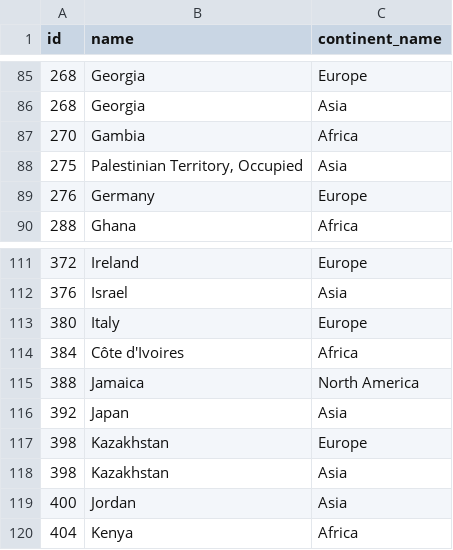
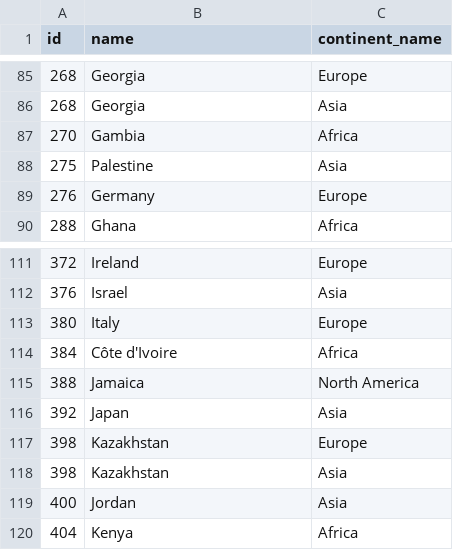
Before and after one commit to tonyadastra/panelixir, a CSV file: data/WorldCountries.csv, drawn as a sheet; only a part is shown, gaps mark what is left out.

Commit message:
+ January 25 - Vaccination Table + Facilities Info for Bay Area, other map optimizations

```diff
--- a/data/WorldCountries.csv
+++ b/data/WorldCountries.csv
@@ -87,3 +87,3 @@ id,name,continent_name
 270,Gambia,Africa
-275,"Palestinian Territory, Occupied",Asia
+275,Palestine,Asia
 276,Germany,Europe
@@ -113,3 +113,3 @@ id,name,continent_name
 380,Italy,Europe
-384,Côte d'Ivoires,Africa
+384,Côte d'Ivoire,Africa
 388,Jamaica,North America
```
Also changed, not shown: 12 other files.
